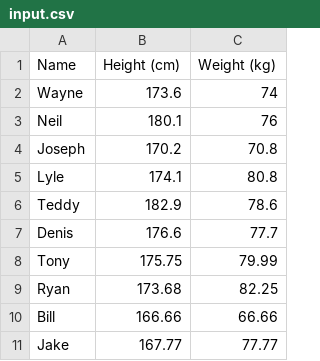
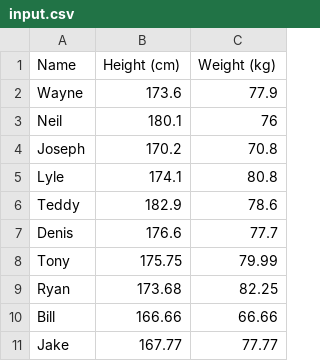
Before and after one commit to mayone/python-utils, a CSV file: csv_reader/input.csv, drawn as a sheet.

Commit message:
[Change] minor change (update weight...)

```diff
--- a/csv_reader/input.csv
+++ b/csv_reader/input.csv
@@ -1,3 +1,3 @@
 Name, Height (cm), Weight (kg)
-Wayne, 173.6, 74
+Wayne, 173.6, 77.9
 Neil, 180.1, 76
```
Also changed, not shown: 1 other file.
